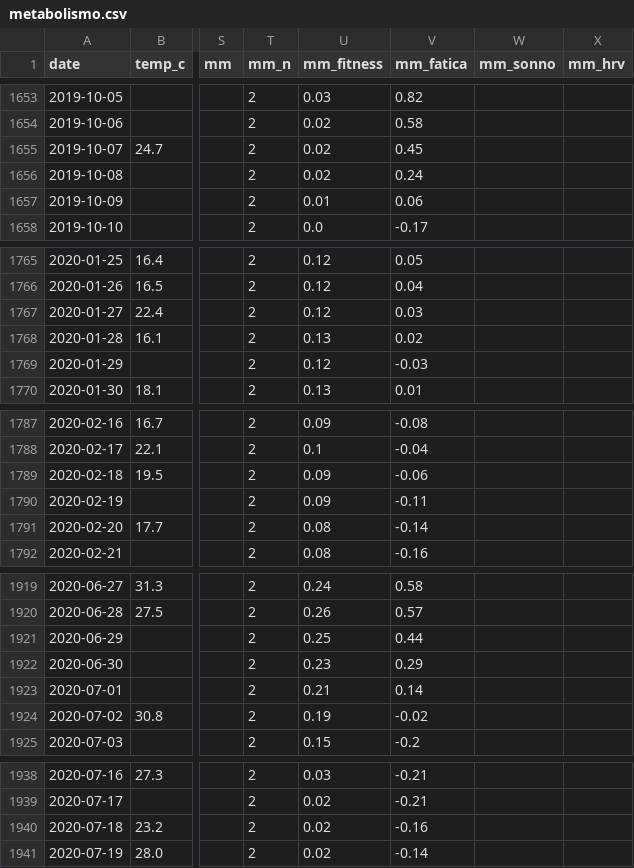
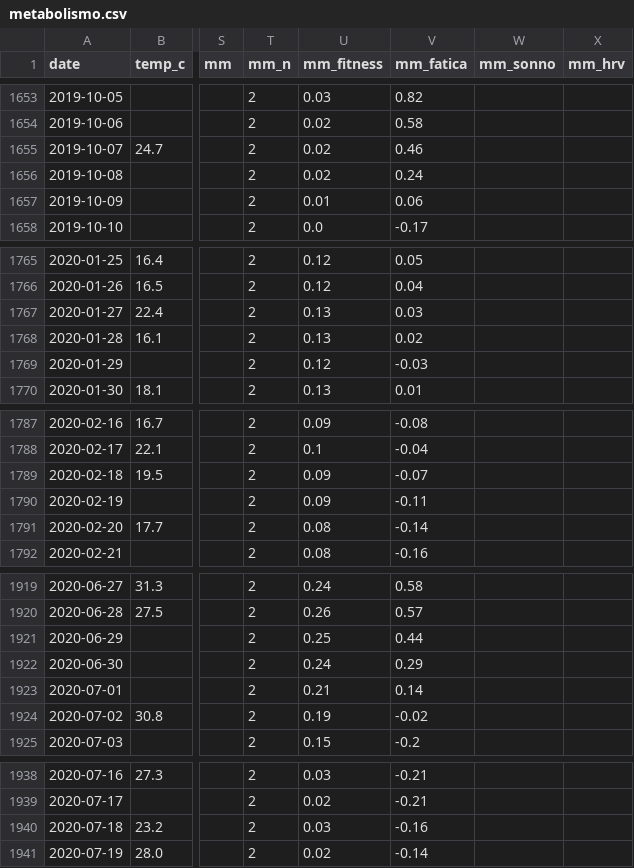
Before and after one commit to micmer-git/micmer-git.github.io, a CSV file: vita/cibo/data/metabolismo.csv, drawn as a sheet; only a part is shown, gaps mark what is left out; the diff covers the shown part only; the diff names each change by its address in the sheet, - before the commit and + after, or states it on an @@ line.

```diff
--- a/vita/cibo/data/metabolismo.csv
+++ b/vita/cibo/data/metabolismo.csv
-V1655 (mm_fatica): 0.45
+V1655 (mm_fatica): 0.46
-U1767 (mm_fitness): 0.12
+U1767 (mm_fitness): 0.13
-V1789 (mm_fatica): -0.06
+V1789 (mm_fatica): -0.07
-U1922 (mm_fitness): 0.23
+U1922 (mm_fitness): 0.24
-U1940 (mm_fitness): 0.02
+U1940 (mm_fitness): 0.03
```
Also changed, not shown: 1 added row and 37 edited cells elsewhere in this file, vita/cibo/data/flora_foods.csv, vita/cibo/data/microbiome.csv, 9 other files.
